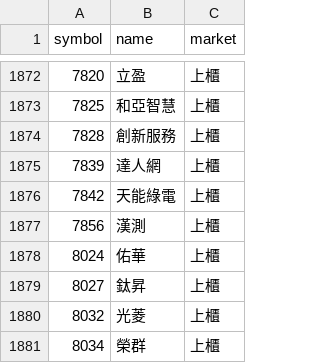
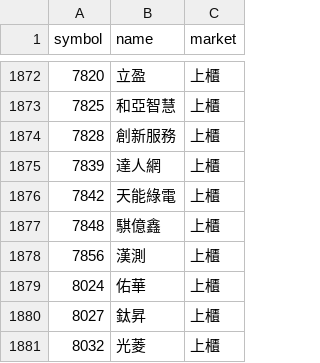
Before and after one commit to ScoppenLin/CandyTWStock, a CSV file: data/stock_list.csv, drawn as a sheet; only a part is shown, gaps mark what is left out; the shorter side is filled out with more unchanged rows; the diff names each change by its address in the sheet, - before the commit and + after, or states it on an @@ line.

```diff
--- a/data/stock_list.csv
+++ b/data/stock_list.csv
+row 1877: 7848 | 騏億鑫 | 上櫃
```
Also changed, not shown: logs/error_log.csv, 6 other files.
